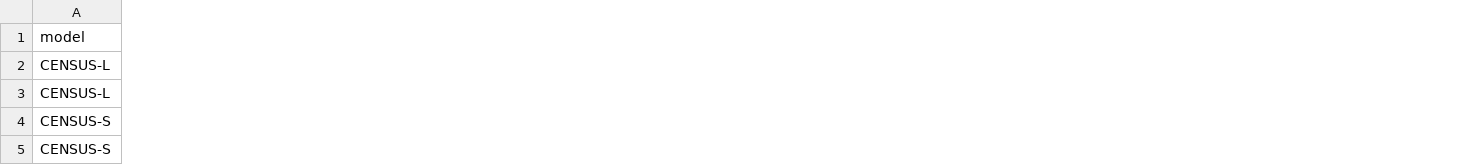
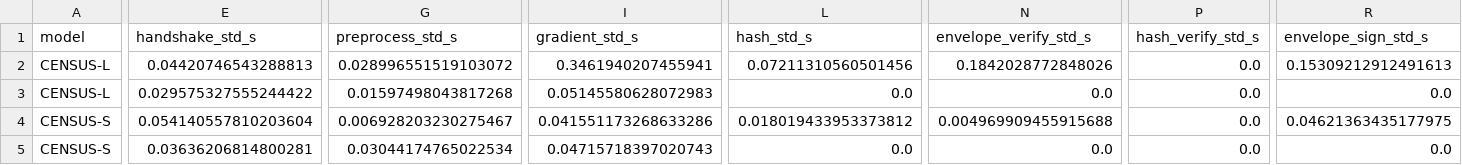
Before and after one commit to idilkara/laminator-distributed, a CSV file: Analysis/performance-tests/performance_breakdown_agg.csv, drawn as a sheet; only a part is shown, gaps mark what is left out; the diff covers the shown part only; the diff names each change by its address in the sheet, - before the commit and + after, or states it on an @@ line.

```diff
--- a/Analysis/performance-tests/performance_breakdown_agg.csv
+++ b/Analysis/performance-tests/performance_breakdown_agg.csv
+column E (handshake_std_s), rows 2-5: 0.04420746543288813 | 0.029575327555244422 | 0.054140557810203604 | 0.03636206814800281
+column G (preprocess_std_s), rows 2-5: 0.028996551519103072 | 0.01597498043817268 | 0.006928203230275467 | 0.03044174765022534
+column I (gradient_std_s), rows 2-5: 0.3461940207455941 | 0.05145580628072983 | 0.041551173268633286 | 0.04715718397020743
+column L (hash_std_s), rows 2-5: 0.07211310560501456 | 0.0 | 0.018019433953373812 | 0.0
+column N (envelope_verify_std_s), rows 2-5: 0.1842028772848026 | 0.0 | 0.004969909455915688 | 0.0
+column P (hash_verify_std_s), rows 2-5: all 0.0
+column R (envelope_sign_std_s), rows 2-5: 0.15309212912491613 | 0.0 | 0.04621363435177975 | 0.0
```
Also changed, not shown: 2 added columns elsewhere in this file, 6 other files.
